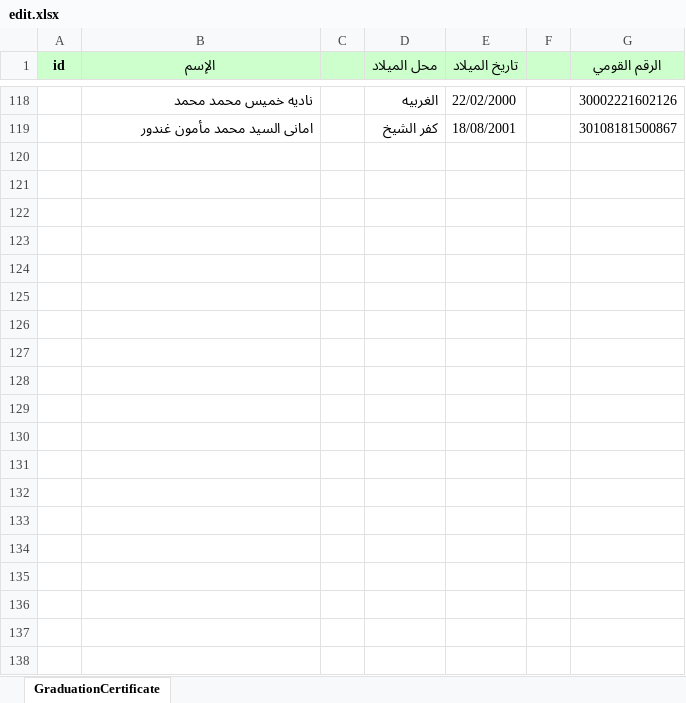
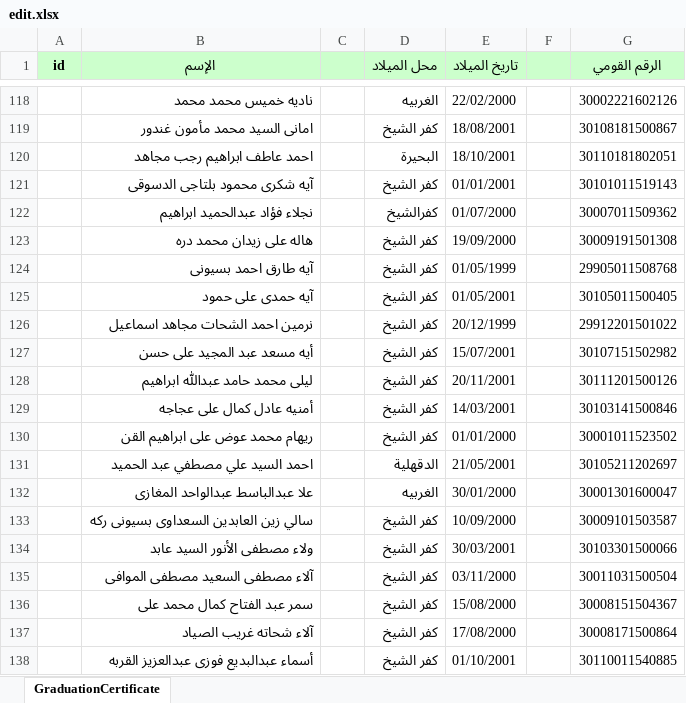
Before and after one commit to eslamghazi/graduationCertificate, an Excel workbook: src/assets/excelSheets/edit.xlsx, sheet GraduationCertificate, drawn as a sheet; only a part is shown, gaps mark what is left out; values as stored, in another font and other column widths than the file's, no borders; the diff covers the shown part only; the diff names each change by its address in the sheet, - before the commit and + after, or states it on an @@ line.

```diff
--- a/src/assets/excelSheets/edit.xlsx (sheet GraduationCertificate)
+++ b/src/assets/excelSheets/edit.xlsx (sheet GraduationCertificate)
+row 120:  | احمد عاطف ابراهيم رجب مجاهد |  | البحيرة | 18/10/2001 |  | 30110181802051
+row 121:  | آيه شكرى محمود بلتاجى الدسوقى |  | كفر الشيخ | 01/01/2001 |  | 30101011519143
+row 122:  | نجلاء فؤاد عبدالحميد ابراهيم |  | كفرالشيخ | 01/07/2000 |  | 30007011509362
+row 123:  | هاله على زيدان محمد دره |  | كفر الشيخ | 19/09/2000 |  | 30009191501308
+row 124:  | آيه طارق احمد بسيونى |  | كفر الشيخ | 01/05/1999 |  | 29905011508768
+row 125:  | آيه حمدى على حمود |  | كفر الشيخ | 01/05/2001 |  | 30105011500405
+row 126:  | نرمين احمد الشحات مجاهد اسماعيل |  | كفر الشيخ | 20/12/1999 |  | 29912201501022
+row 127:  | أيه مسعد عبد المجيد على حسن |  | كفر الشيخ | 15/07/2001 |  | 30107151502982
+row 128:  | ليلى محمد حامد عبدﷲ ابراهيم |  | كفر الشيخ | 20/11/2001 |  | 30111201500126
+row 129:  | أمنيه عادل كمال على عجاجه |  | كفر الشيخ | 14/03/2001 |  | 30103141500846
+row 130:  | ريهام محمد عوض على ابراهيم القن |  | كفر الشيخ | 01/01/2000 |  | 30001011523502
+row 131:  | احمد السيد علي مصطفي عبد الحميد |  | الدقهلية | 21/05/2001 |  | 30105211202697
+row 132:  | علا عبدالباسط عبدالواحد المغازى |  | الغربيه | 30/01/2000 |  | 30001301600047
+row 133:  | سالي زين العابدين السعداوى بسيونى ركه |  | كفر الشيخ | 10/09/2000 |  | 30009101503587
+row 134:  | ولاء مصطفى الأنور السيد عابد |  | كفر الشيخ | 30/03/2001 |  | 30103301500066
+row 135:  | آلاء مصطفى السعيد مصطفى الموافى |  | كفر الشيخ | 03/11/2000 |  | 30011031500504
+row 136:  | سمر عبد الفتاح كمال محمد على |  | كفر الشيخ | 15/08/2000 |  | 30008151504367
+row 137:  | آلاء شحاته غريب الصياد |  | كفر الشيخ | 17/08/2000 |  | 30008171500864
+row 138:  | أسماء عبدالبديع فوزى عبدالعزيز القربه |  | كفر الشيخ | 01/10/2001 |  | 30110011540885
```
Also changed, not shown: 24 added rows elsewhere in this sheet, 1 other file.
